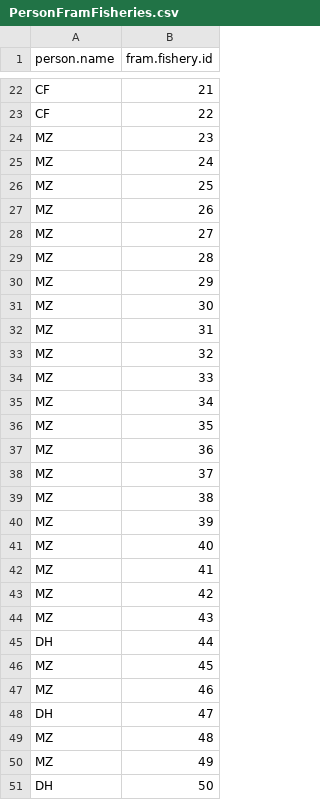
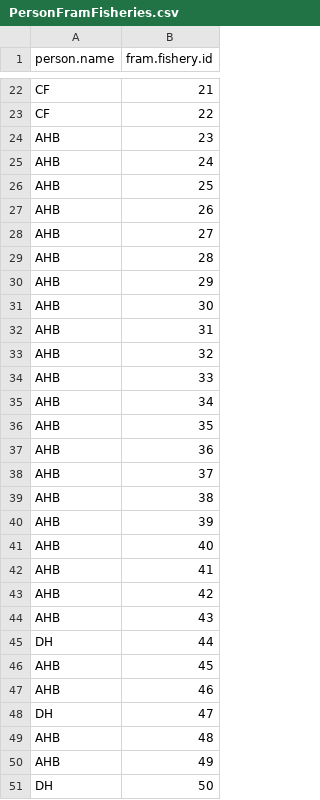
Before and after one commit to PSC-CoTC/PSC-FRAM-Admin, a CSV file: data/PersonFramFisheries.csv, drawn as a sheet; only a part is shown, gaps mark what is left out; the diff covers the shown part only.

Commit message:
Update PersonFramFisheries.csv
- all fisheries previously assigned to MZ change to AHB

```diff
--- a/data/PersonFramFisheries.csv
+++ b/data/PersonFramFisheries.csv
@@ -23,29 +23,29 @@ CF,21
 CF,22
-MZ,23
-MZ,24
-MZ,25
-MZ,26
-MZ,27
-MZ,28
-MZ,29
-MZ,30
-MZ,31
-MZ,32
-MZ,33
-MZ,34
-MZ,35
-MZ,36
-MZ,37
-MZ,38
-MZ,39
-MZ,40
-MZ,41
-MZ,42
-MZ,43
+AHB,23
+AHB,24
+AHB,25
+AHB,26
+AHB,27
+AHB,28
+AHB,29
+AHB,30
+AHB,31
+AHB,32
+AHB,33
+AHB,34
+AHB,35
+AHB,36
+AHB,37
+AHB,38
+AHB,39
+AHB,40
+AHB,41
+AHB,42
+AHB,43
 DH,44
-MZ,45
-MZ,46
+AHB,45
+AHB,46
 DH,47
-MZ,48
-MZ,49
+AHB,48
+AHB,49
 DH,50
```
Also changed, not shown: 49 edited cells elsewhere in this file.
